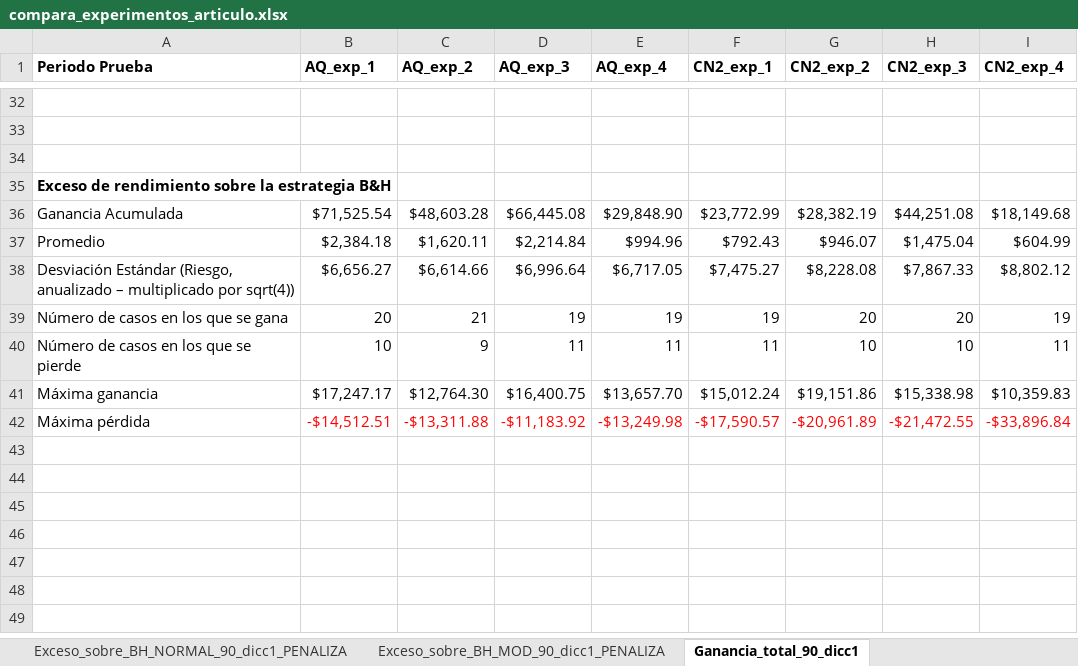
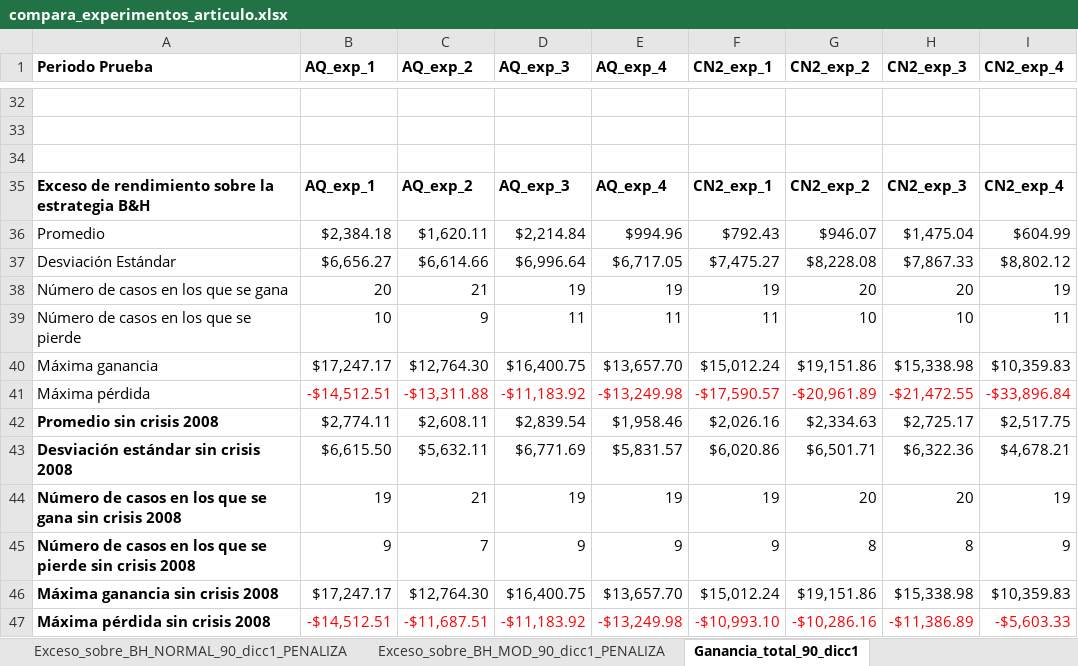
Before and after one commit to davidrmh/Thesis, an Excel workbook: experimentos/compara_experimentos_articulo.xlsx, sheet Ganancia_total_90_dicc1, drawn as a sheet; only a part is shown, gaps mark what is left out; values as stored, in another font and other column widths than the file's, no borders; removed rows and columns are numbered as before the commit, all else as after; the diff names each change by its address in the sheet, - before the commit and + after, or states it on an @@ line.

Commit message:
Agrega comparación sin crisis de 2008

```diff
--- a/experimentos/compara_experimentos_articulo.xlsx (sheet Ganancia_total_90_dicc1)
+++ b/experimentos/compara_experimentos_articulo.xlsx (sheet Ganancia_total_90_dicc1)
-B35 (AQ_exp_1): (empty)
+B35 (AQ_exp_1): AQ_exp_1
-C35 (AQ_exp_2): (empty)
+C35 (AQ_exp_2): AQ_exp_2
-D35 (AQ_exp_3): (empty)
+D35 (AQ_exp_3): AQ_exp_3
-E35 (AQ_exp_4): (empty)
+E35 (AQ_exp_4): AQ_exp_4
-F35 (CN2_exp_1): (empty)
+F35 (CN2_exp_1): CN2_exp_1
-G35 (CN2_exp_2): (empty)
+G35 (CN2_exp_2): CN2_exp_2
-H35 (CN2_exp_3): (empty)
+H35 (CN2_exp_3): CN2_exp_3
-I35 (CN2_exp_4): (empty)
+I35 (CN2_exp_4): CN2_exp_4
-row 36: Ganancia Acumulada | $71,525.54 | $48,603.28 | $66,445.08 | $29,848.90 | $23,772.99 | $28,382.19 | $44,251.08 | $18,149.68
-A37 (Periodo Prueba): Desviación Estándar (Riesgo, anualizado – multiplicado por sqrt(4))
+A37 (Periodo Prueba): Desviación Estándar
+row 42: Promedio sin crisis 2008 | $2,774.11 | $2,608.11 | $2,839.54 | $1,958.46 | $2,026.16 | $2,334.63 | $2,725.17 | $2,517.75
+row 43: Desviación estándar sin crisis 2008 | $6,615.50 | $5,632.11 | $6,771.69 | $5,831.57 | $6,020.86 | $6,501.71 | $6,322.36 | $4,678.21
+row 44: Número de casos en los que se gana sin crisis 2008 | 19 | 21 | 19 | 19 | 19 | 20 | 20 | 19
+row 45: Número de casos en los que se pierde sin crisis 2008 | 9 | 7 | 9 | 9 | 9 | 8 | 8 | 9
+row 46: Máxima ganancia sin crisis 2008 | $17,247.17 | $12,764.30 | $16,400.75 | $13,657.70 | $15,012.24 | $19,151.86 | $15,338.98 | $10,359.83
+row 47: Máxima pérdida sin crisis 2008 | -$14,512.51 | -$11,687.51 | -$11,183.92 | -$13,249.98 | -$10,993.10 | -$10,286.16 | -$11,386.89 | -$5,603.33
```
Also changed, not shown: sheet Exceso_sobre_BH_NORMAL_90_dicc1_PENALIZA, sheet Exceso_sobre_BH_MOD_90_dicc1_PENALIZA.
